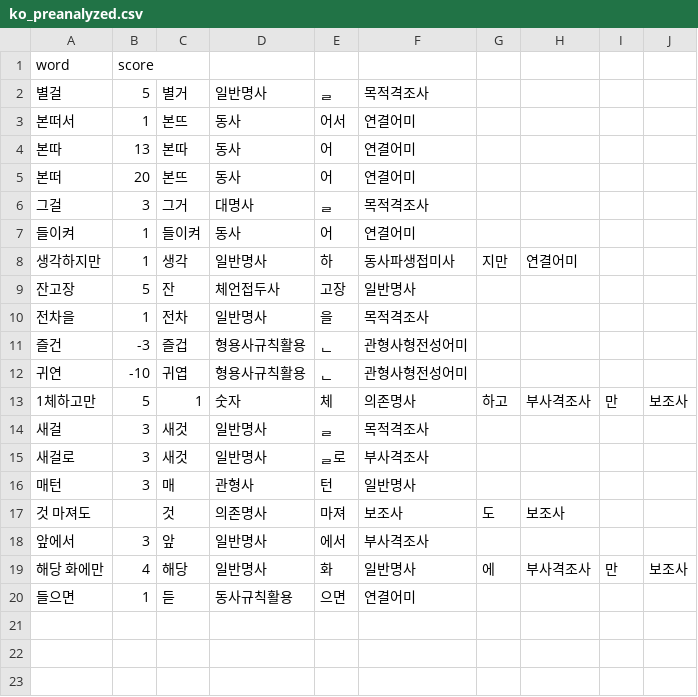
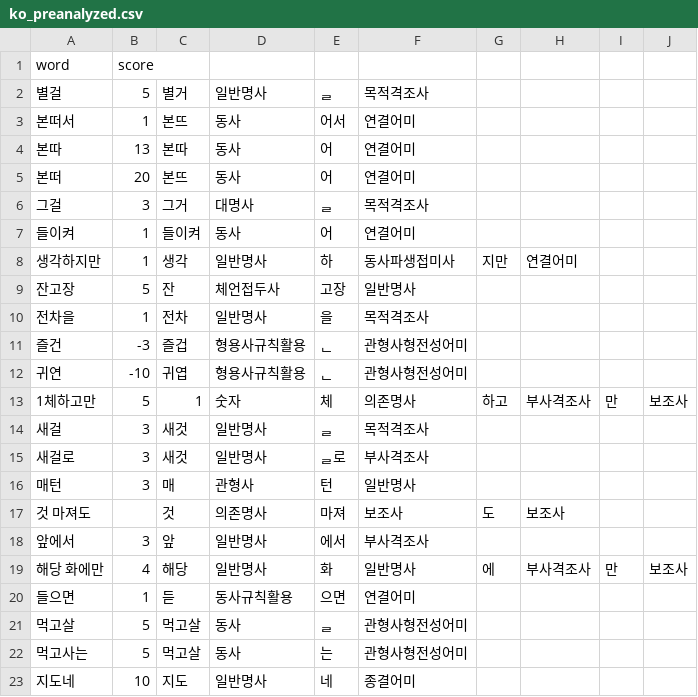
Before and after one commit to Ink-14/KKORI, a CSV file: backend/src/tokenizations/ko_preanalyzed.csv, drawn as a sheet.

```diff
--- a/backend/src/tokenizations/ko_preanalyzed.csv
+++ b/backend/src/tokenizations/ko_preanalyzed.csv
@@ -20 +20,4 @@ word,score
 들으면,1,듣,동사규칙활용,으면,연결어미
+먹고살,5,먹고살,동사,ᆯ,관형사형전성어미
+먹고사는,5,먹고살,동사,는,관형사형전성어미
+지도네,10,지도,일반명사,네,종결어미
```
Also changed, not shown: backend/src/tokenizations/ko_dictionary.csv, 2 other files.
